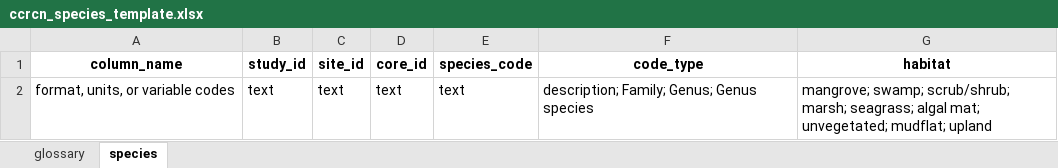
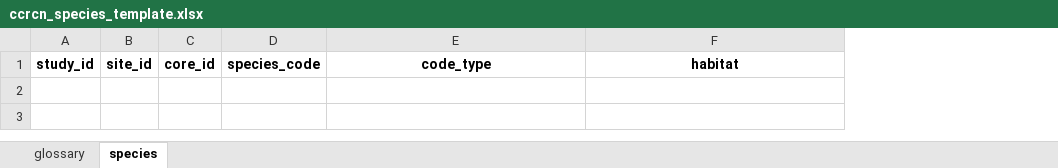
Before and after one commit to Smithsonian/CCN-Data-Library, an Excel workbook: docs/templates/ccrcn_species_template.xlsx, sheet species, drawn as a sheet; values as stored, in another font and other column widths than the file's, no borders; the diff names each change by its address in the sheet, - before the commit and + after, or states it on an @@ line.

```diff
--- a/docs/templates/ccrcn_species_template.xlsx (sheet species)
+++ b/docs/templates/ccrcn_species_template.xlsx (sheet species)
-column A, row 1: column_name
-row 2: format, units, or variable codes | text | text | text | text | description; Family; Genus; Genus species | mangrove; swamp; scrub/shrub; marsh; seagrass; algal mat; unvegetated; mudflat; upland
```
Also changed, not shown: sheet glossary, docs/templates/ccrcn_cores_template.xlsx, docs/templates/ccrcn_depthseries_template.xlsx, 10 other files.
